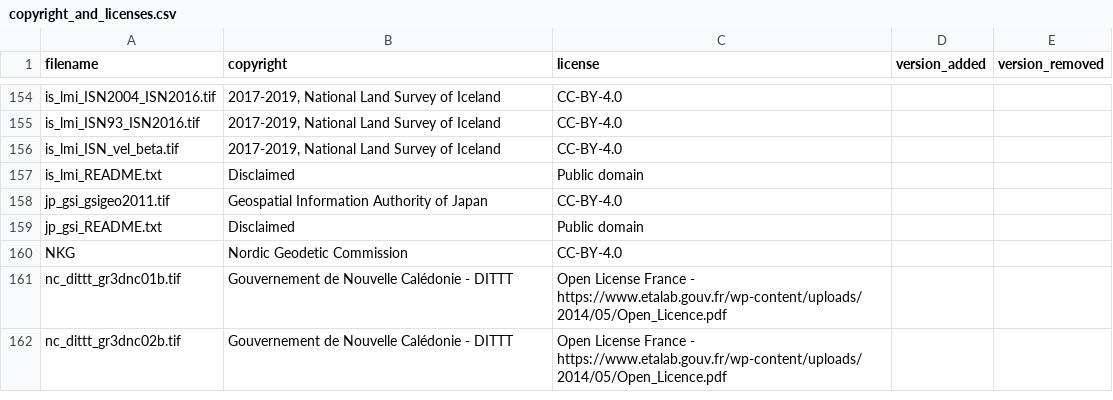
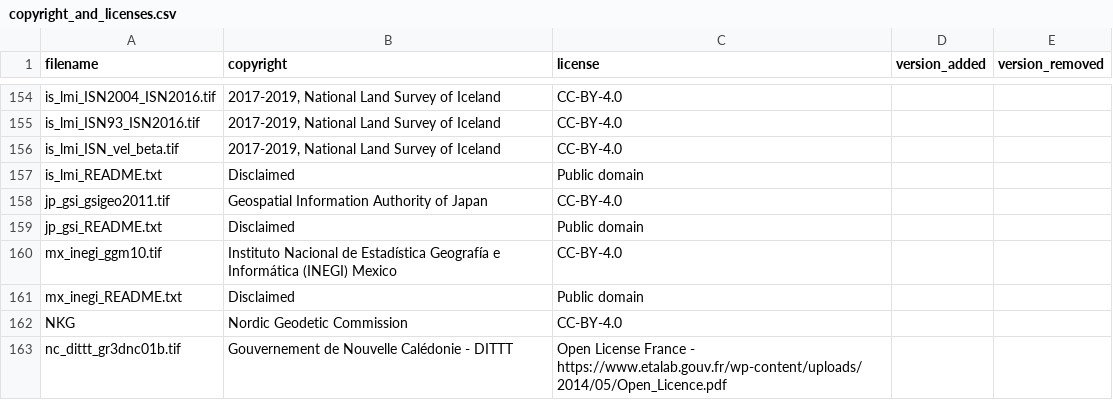
Before and after one commit to OSGeo/PROJ-data, a CSV file: copyright_and_licenses.csv, drawn as a sheet; only a part is shown, gaps mark what is left out; the shorter side is filled out with more unchanged rows.

Commit message:
add Mexican geoid file mx_inegi_ggm10.tif

```diff
--- a/copyright_and_licenses.csv
+++ b/copyright_and_licenses.csv
@@ -159,2 +159,4 @@ jp_gsi_gsigeo2011.tif,Geospatial Information Authority of Japan,CC-BY-4.0,,
 jp_gsi_README.txt,Disclaimed,Public domain,,
+mx_inegi_ggm10.tif,Instituto Nacional de Estadística Geografía e Informática (INEGI) Mexico,CC-BY-4.0,,
+mx_inegi_README.txt,Disclaimed,Public domain,,
 NKG,Nordic Geodetic Commission,CC-BY-4.0,,
```
Also changed, not shown: 6 other files.
